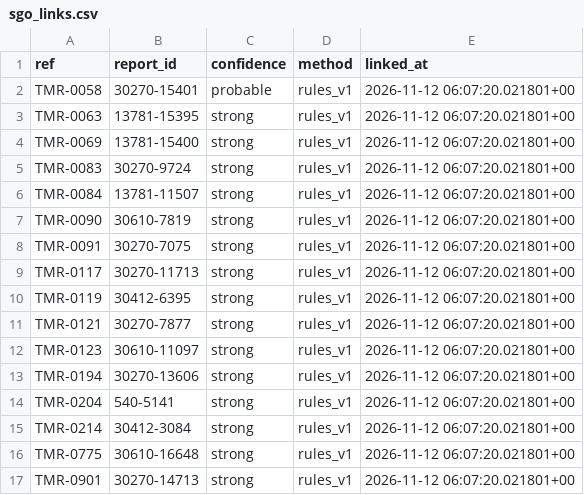
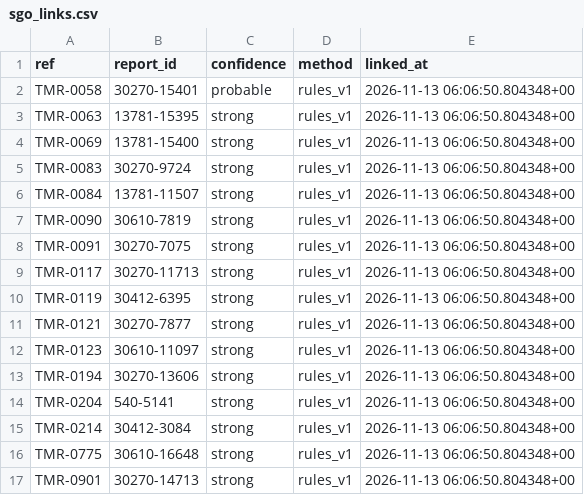
Before and after one commit to vzolot/machine-record-data, a CSV file: data/sgo_links.csv, drawn as a sheet.

```diff
--- a/data/sgo_links.csv
+++ b/data/sgo_links.csv
@@ -1,17 +1,17 @@
 ref,report_id,confidence,method,linked_at
-TMR-0058,30270-15401,probable,rules_v1,2026-11-12 06:07:20.021801+00
-TMR-0063,13781-15395,strong,rules_v1,2026-11-12 06:07:20.021801+00
-TMR-0069,13781-15400,strong,rules_v1,2026-11-12 06:07:20.021801+00
-TMR-0083,30270-9724,strong,rules_v1,2026-11-12 06:07:20.021801+00
-TMR-0084,13781-11507,strong,rules_v1,2026-11-12 06:07:20.021801+00
-TMR-0090,30610-7819,strong,rules_v1,2026-11-12 06:07:20.021801+00
-TMR-0091,30270-7075,strong,rules_v1,2026-11-12 06:07:20.021801+00
-TMR-0117,30270-11713,strong,rules_v1,2026-11-12 06:07:20.021801+00
-TMR-0119,30412-6395,strong,rules_v1,2026-11-12 06:07:20.021801+00
-TMR-0121,30270-7877,strong,rules_v1,2026-11-12 06:07:20.021801+00
-TMR-0123,30610-11097,strong,rules_v1,2026-11-12 06:07:20.021801+00
-TMR-0194,30270-13606,strong,rules_v1,2026-11-12 06:07:20.021801+00
-TMR-0204,540-5141,strong,rules_v1,2026-11-12 06:07:20.021801+00
-TMR-0214,30412-3084,strong,rules_v1,2026-11-12 06:07:20.021801+00
-TMR-0775,30610-16648,strong,rules_v1,2026-11-12 06:07:20.021801+00
-TMR-0901,30270-14713,strong,rules_v1,2026-11-12 06:07:20.021801+00
+TMR-0058,30270-15401,probable,rules_v1,2026-11-13 06:06:50.804348+00
+TMR-0063,13781-15395,strong,rules_v1,2026-11-13 06:06:50.804348+00
+TMR-0069,13781-15400,strong,rules_v1,2026-11-13 06:06:50.804348+00
+TMR-0083,30270-9724,strong,rules_v1,2026-11-13 06:06:50.804348+00
+TMR-0084,13781-11507,strong,rules_v1,2026-11-13 06:06:50.804348+00
+TMR-0090,30610-7819,strong,rules_v1,2026-11-13 06:06:50.804348+00
+TMR-0091,30270-7075,strong,rules_v1,2026-11-13 06:06:50.804348+00
+TMR-0117,30270-11713,strong,rules_v1,2026-11-13 06:06:50.804348+00
+TMR-0119,30412-6395,strong,rules_v1,2026-11-13 06:06:50.804348+00
+TMR-0121,30270-7877,strong,rules_v1,2026-11-13 06:06:50.804348+00
+TMR-0123,30610-11097,strong,rules_v1,2026-11-13 06:06:50.804348+00
+TMR-0194,30270-13606,strong,rules_v1,2026-11-13 06:06:50.804348+00
+TMR-0204,540-5141,strong,rules_v1,2026-11-13 06:06:50.804348+00
+TMR-0214,30412-3084,strong,rules_v1,2026-11-13 06:06:50.804348+00
+TMR-0775,30610-16648,strong,rules_v1,2026-11-13 06:06:50.804348+00
+TMR-0901,30270-14713,strong,rules_v1,2026-11-13 06:06:50.804348+00
```
Also changed, not shown: data/cases.csv, data/events.csv, 3 other files.
